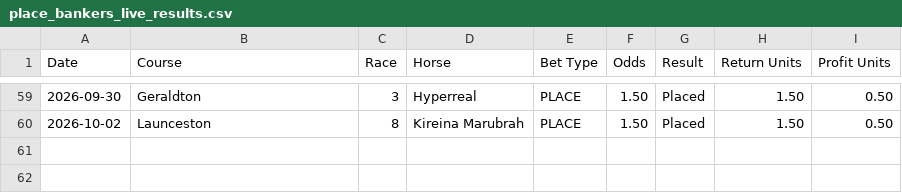
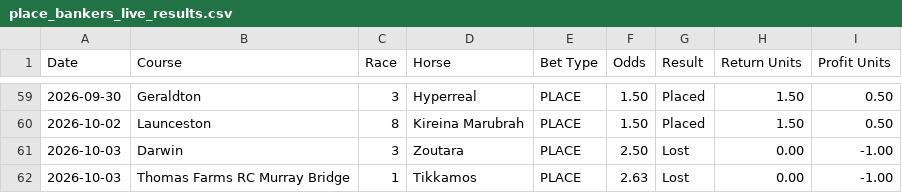
Before and after one commit to puntingiq/puntingiq-site, a CSV file: reports/latest/place_bankers_live_results.csv, drawn as a sheet; only a part is shown, gaps mark what is left out.

```diff
--- a/reports/latest/place_bankers_live_results.csv
+++ b/reports/latest/place_bankers_live_results.csv
@@ -60 +60,3 @@ Date,Course,Race,Horse,Bet Type,Odds,Result,Return Units,Profit Units
 2026-10-02,Launceston,8,Kireina Marubrah,PLACE,1.50,Placed,1.50,0.50
+2026-10-03,Darwin,3,Zoutara,PLACE,2.50,Lost,0.00,-1.00
+2026-10-03,Thomas Farms RC Murray Bridge,1,Tikkamos,PLACE,2.63,Lost,0.00,-1.00
```
Also changed, not shown: reports/latest/founders_premium_live_results.csv, reports/latest/system_bets_live_results.csv, 22 other files.
